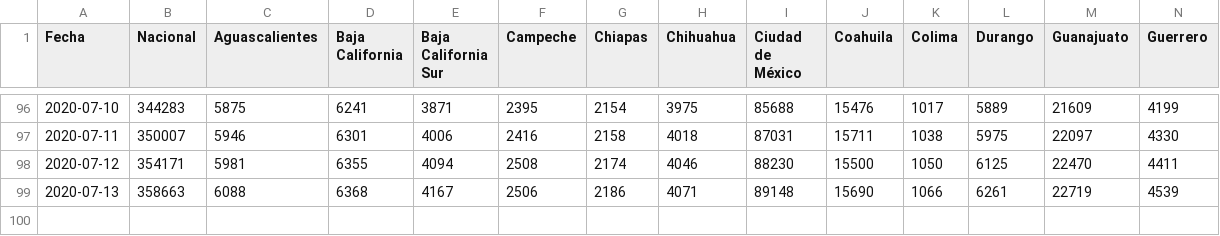
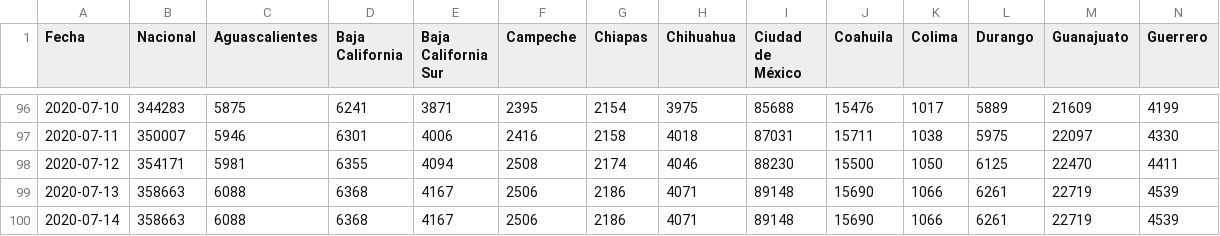
Before and after one commit to rodrigolece/Mexico-datos, a CSV file: datos/series_de_tiempo/covid19_mex_negativos.csv, drawn as a sheet; only a part is shown, gaps mark what is left out; rows hold the shown columns only; the diff names each change by its address in the sheet, - before the commit and + after, or states it on an @@ line.

```diff
--- a/datos/series_de_tiempo/covid19_mex_negativos.csv
+++ b/datos/series_de_tiempo/covid19_mex_negativos.csv
+row 100: 2020-07-14 | 358663 | 6088 | 6368 | 4167 | 2506 | 2186 | 4071 | 89148 | 15690 | 1066 | 6261 | 22719 | 4539
```
Also changed, not shown: datos/series_de_tiempo/covid19_mex_casos_nuevos.csv, datos/series_de_tiempo/covid19_mex_casos_totales.csv, 11 other files.
